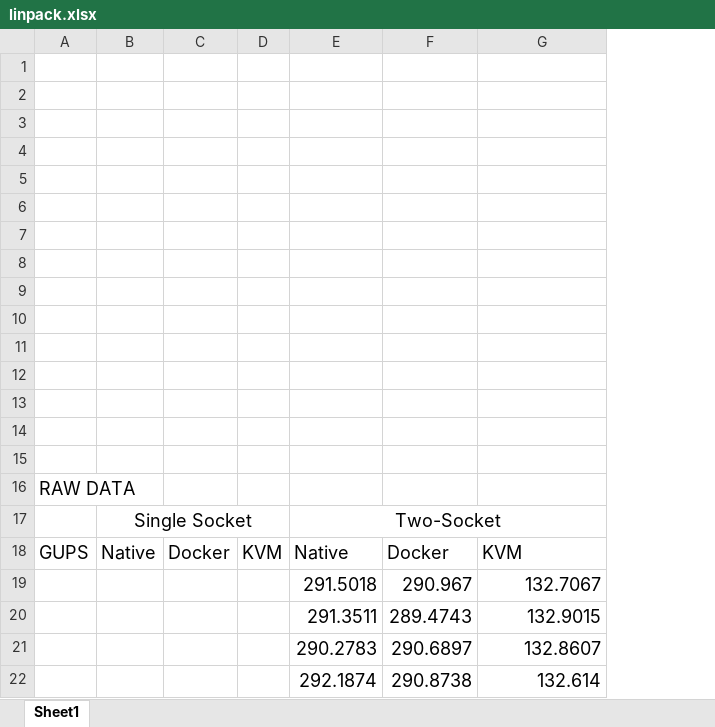
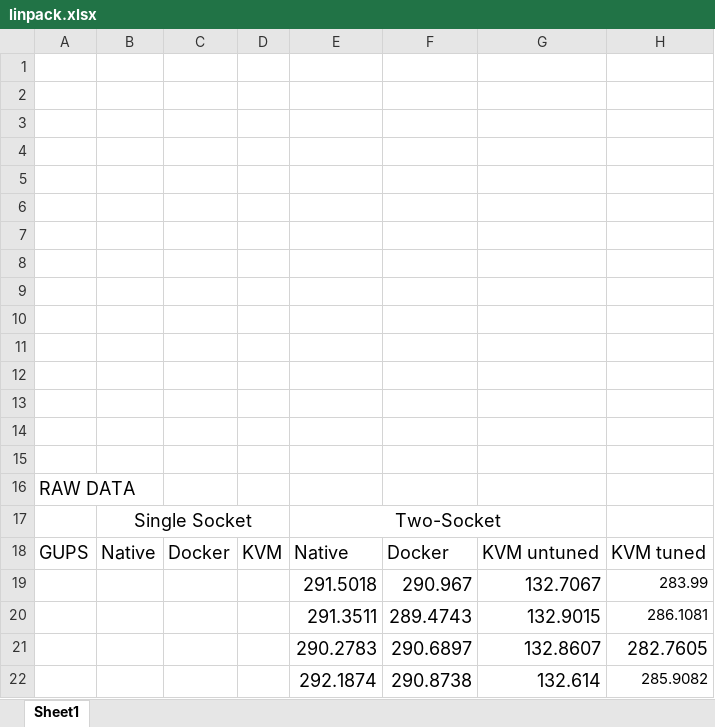
Before and after one commit to thewmf/kvm-docker-comparison, an Excel workbook: linpack/results/linpack.xlsx, sheet Sheet1, drawn as a sheet; only a part is shown; values as stored, in another font and other column widths than the file's, no borders; charts and pictures not drawn; the diff names each change by its address in the sheet, - before the commit and + after, or states it on an @@ line.

Commit message:
linpack: updated Excel results with KVM tuned bar

```diff
--- a/linpack/results/linpack.xlsx (sheet Sheet1)
+++ b/linpack/results/linpack.xlsx (sheet Sheet1)
+column H, rows 18-22: KVM tuned | 283.99 | 286.1081 | 282.7605 | 285.9082
-G18: KVM
+G18: KVM untuned
```
Also changed, not shown: charts or pictures.
